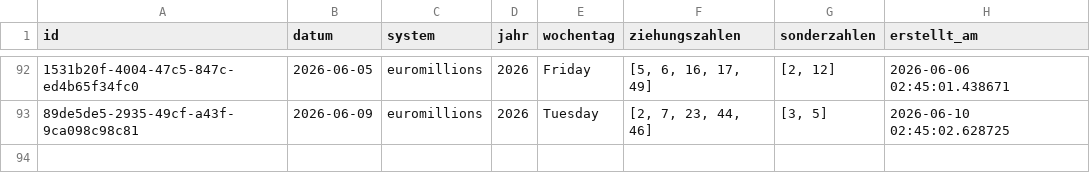
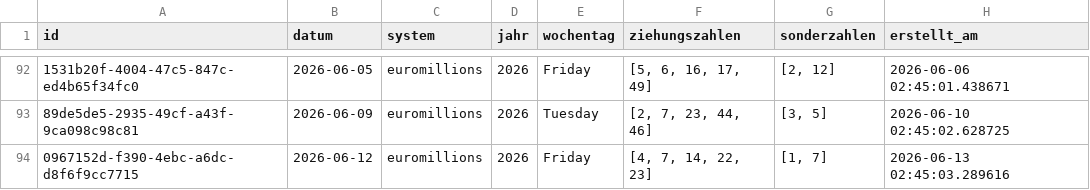
Before and after one commit to braamane/lotto, a CSV file: euromillions_diff.csv, drawn as a sheet; only a part is shown, gaps mark what is left out; the diff names each change by its address in the sheet, - before the commit and + after, or states it on an @@ line.

Commit message:
📤 Auto-Upload: neue Ziehungen für euromillions

```diff
--- a/euromillions_diff.csv
+++ b/euromillions_diff.csv
+row 94: 0967152d-f390-4ebc-a6dc-d8f6f9cc7715 | 2026-06-12 | euromillions | 2026 | Friday | [4, 7, 14, 22, 23] | [1, 7] | 2026-06-13 02:45:03.289616
```
